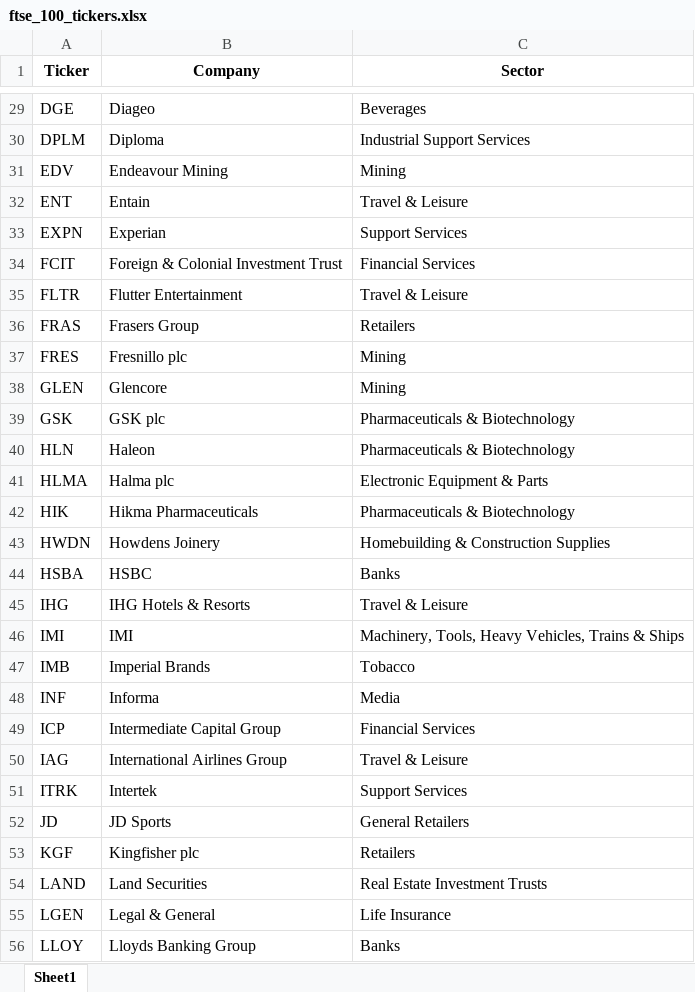
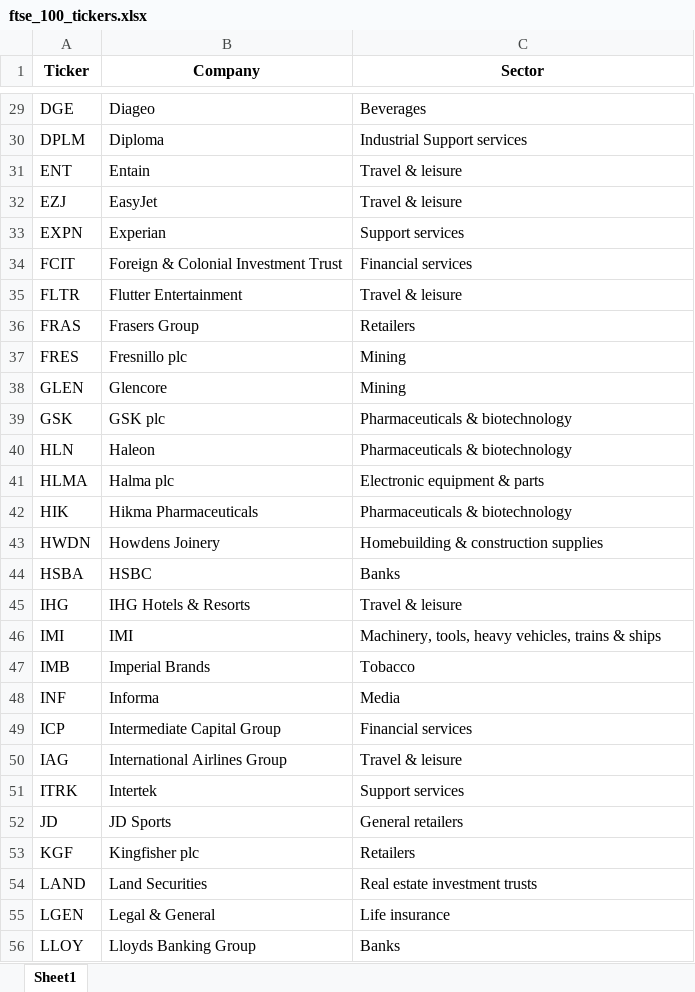
Before and after one commit to maxruffo/XLSX_Data_Stock_Crypto_Data, an Excel workbook: data/stocks/~index_ticker_list/europe/ftse_100_tickers.xlsx, sheet Sheet1, drawn as a sheet; only a part is shown, gaps mark what is left out; values as stored, in another font and other column widths than the file's, no borders; removed rows and columns are numbered as before the commit, all else as after; the diff covers the shown part only; the diff names each change by its address in the sheet, - before the commit and + after, or states it on an @@ line.

```diff
--- a/data/stocks/~index_ticker_list/europe/ftse_100_tickers.xlsx (sheet Sheet1)
+++ b/data/stocks/~index_ticker_list/europe/ftse_100_tickers.xlsx (sheet Sheet1)
-C30 (Sector): Industrial Support Services
+C30 (Sector): Industrial Support services
-row 31: EDV | Endeavour Mining | Mining
-C31 (Sector): Travel & Leisure
+C31 (Sector): Travel & leisure
+row 32: EZJ | EasyJet | Travel & leisure
-C33 (Sector): Support Services
+C33 (Sector): Support services
-C34 (Sector): Financial Services
+C34 (Sector): Financial services
-C35 (Sector): Travel & Leisure
+C35 (Sector): Travel & leisure
-C39:C40 (Sector): Pharmaceuticals & Biotechnology
+C39:C40 (Sector): Pharmaceuticals & biotechnology
-C41 (Sector): Electronic Equipment & Parts
+C41 (Sector): Electronic equipment & parts
-C42 (Sector): Pharmaceuticals & Biotechnology
+C42 (Sector): Pharmaceuticals & biotechnology
-C43 (Sector): Homebuilding & Construction Supplies
+C43 (Sector): Homebuilding & construction supplies
-C45 (Sector): Travel & Leisure
+C45 (Sector): Travel & leisure
-C46 (Sector): Machinery, Tools, Heavy Vehicles, Trains & Ships
+C46 (Sector): Machinery, tools, heavy vehicles, trains & ships
-C49 (Sector): Financial Services
+C49 (Sector): Financial services
-C50 (Sector): Travel & Leisure
+C50 (Sector): Travel & leisure
-C51 (Sector): Support Services
+C51 (Sector): Support services
-C52 (Sector): General Retailers
+C52 (Sector): General retailers
-C54 (Sector): Real Estate Investment Trusts
+C54 (Sector): Real estate investment trusts
-C55 (Sector): Life Insurance
+C55 (Sector): Life insurance
```
Also changed, not shown: 53 edited cells elsewhere in this sheet, data/stocks/~index_ticker_list/europe/cac_40_tickers.xlsx, data/stocks/~index_ticker_list/europe/dax_tickers.xlsx, 4 other files.
